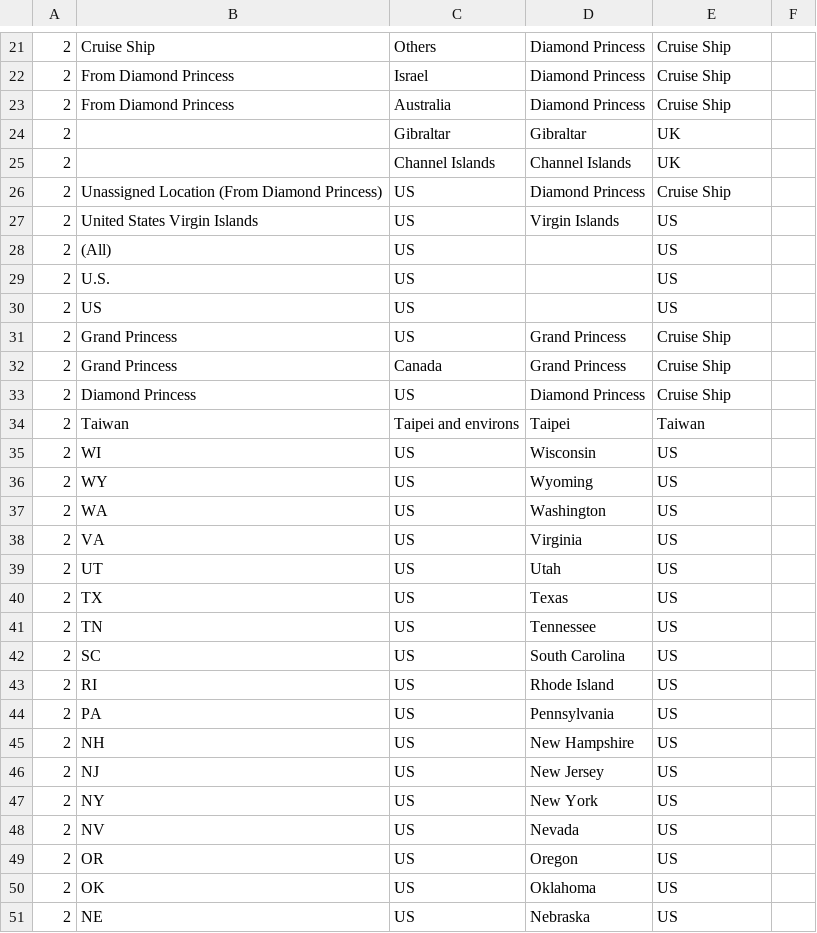
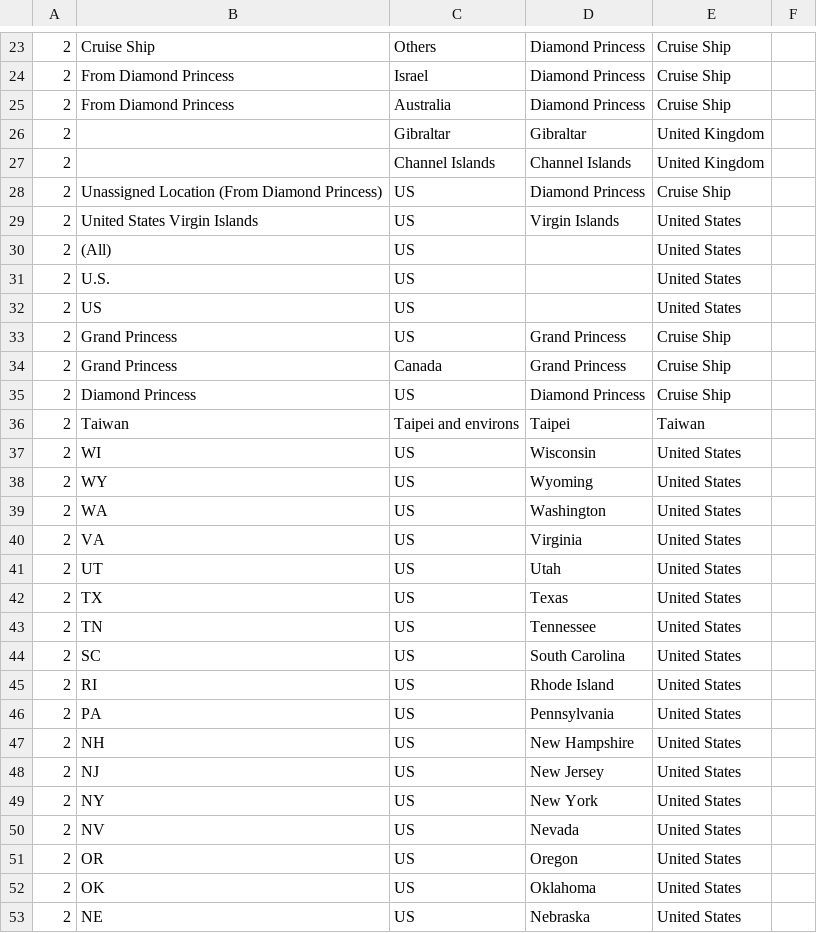
Before and after one commit to RodBarnes/COVID-19, a CSV file: WpfViewer/Replacements.csv, drawn as a sheet; only a part is shown, gaps mark what is left out; the diff covers the shown part only.

Commit message:
Added population to title; added code to handle #4 type of replacement; fixed issue with clearing CountryStats; increased width of list and window; updated data files Replacements CountryStats

```diff
--- a/WpfViewer/Replacements.csv
+++ b/WpfViewer/Replacements.csv
@@ -23,9 +25,9 @@
 2,"From Diamond Princess","Australia","Diamond Princess","Cruise Ship"
-2,"","Gibraltar","Gibraltar","UK"
-2,"","Channel Islands","Channel Islands","UK",
+2,"","Gibraltar","Gibraltar","United Kingdom"
+2,"","Channel Islands","Channel Islands","United Kingdom",
 2,"Unassigned Location (From Diamond Princess)","US","Diamond Princess","Cruise Ship"
-2,"United States Virgin Islands","US","Virgin Islands","US"
-2,"(All)","US","","US"
-2,"U.S.","US","","US"
-2,"US","US","","US"
+2,"United States Virgin Islands","US","Virgin Islands","United States"
+2,"(All)","US","","United States"
+2,"U.S.","US","","United States"
+2,"US","US","","United States"
 2,"Grand Princess","US","Grand Princess","Cruise Ship"
@@ -34,18 +36,18 @@
 2,"Taiwan","Taipei and environs","Taipei","Taiwan"
-2,"WI","US","Wisconsin","US"
-2,"WY","US","Wyoming","US"
-2,"WA","US","Washington","US"
-2,"VA","US","Virginia","US"
-2,"UT","US","Utah","US"
-2,"TX","US","Texas","US"
-2,"TN","US","Tennessee","US"
-2,"SC","US","South Carolina","US"
-2,"RI","US","Rhode Island","US"
-2,"PA","US","Pennsylvania","US"
-2,"NH","US","New Hampshire","US"
-2,"NJ","US","New Jersey","US"
-2,"NY","US","New York","US"
-2,"NV","US","Nevada","US"
-2,"OR","US","Oregon","US"
-2,"OK","US","Oklahoma","US"
-2,"NE","US","Nebraska","US"
+2,"WI","US","Wisconsin","United States"
+2,"WY","US","Wyoming","United States"
+2,"WA","US","Washington","United States"
+2,"VA","US","Virginia","United States"
+2,"UT","US","Utah","United States"
+2,"TX","US","Texas","United States"
+2,"TN","US","Tennessee","United States"
+2,"SC","US","South Carolina","United States"
+2,"RI","US","Rhode Island","United States"
+2,"PA","US","Pennsylvania","United States"
+2,"NH","US","New Hampshire","United States"
+2,"NJ","US","New Jersey","United States"
+2,"NY","US","New York","United States"
+2,"NV","US","Nevada","United States"
+2,"OR","US","Oregon","United States"
+2,"OK","US","Oklahoma","United States"
+2,"NE","US","Nebraska","United States"
```
Also changed, not shown: 16 added rows, 2 removed rows and 30 edited cells elsewhere in this file, WpfViewer/CountryStats.csv, 8 other files.
